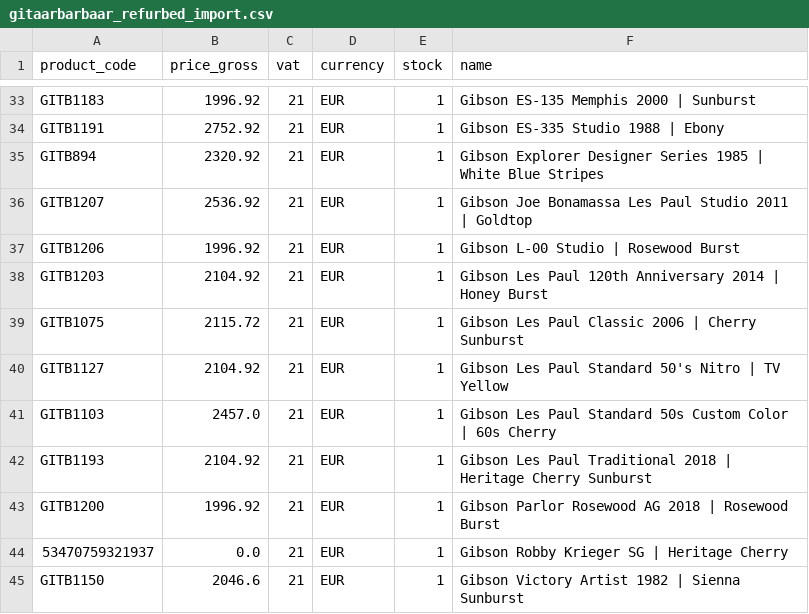
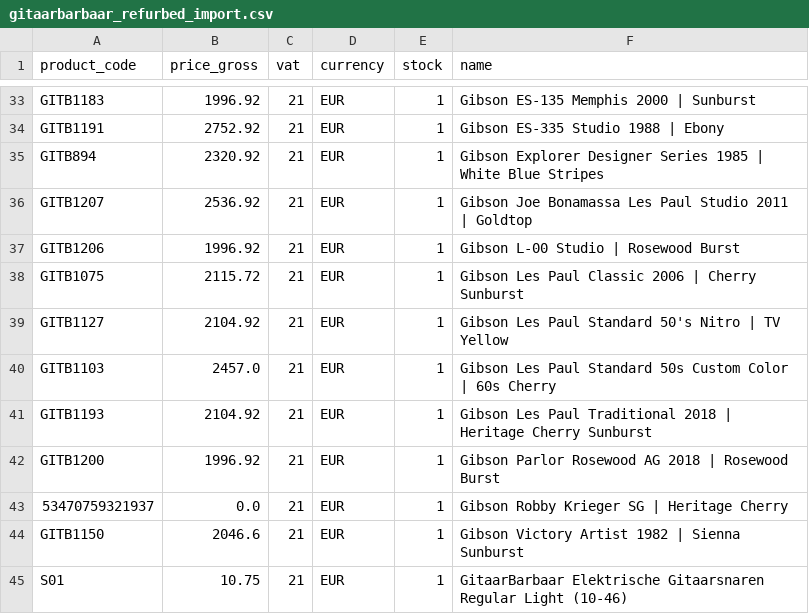
Before and after one commit to brendanrefurbed/supplier-feeds-public, a CSV file: gitaarbarbaar_refurbed_import.csv, drawn as a sheet; only a part is shown, gaps mark what is left out; the shorter side is filled out with more unchanged rows.

```diff
--- a/gitaarbarbaar_refurbed_import.csv
+++ b/gitaarbarbaar_refurbed_import.csv
@@ -37,3 +37,2 @@ GITB1207;2536.92;21;EUR;1;Gibson Joe Bonamassa Les Paul Studio 2011 | Goldtop
 GITB1206;1996.92;21;EUR;1;Gibson L-00 Studio | Rosewood Burst
-GITB1203;2104.92;21;EUR;1;Gibson Les Paul 120th Anniversary 2014 | Honey Burst
 GITB1075;2115.72;21;EUR;1;Gibson Les Paul Classic 2006 | Cherry Sunburst
```
